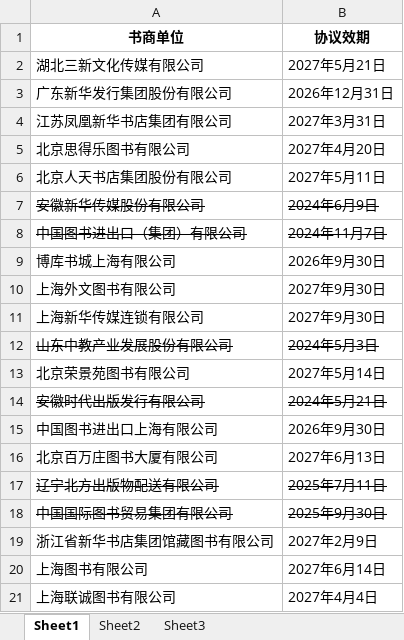
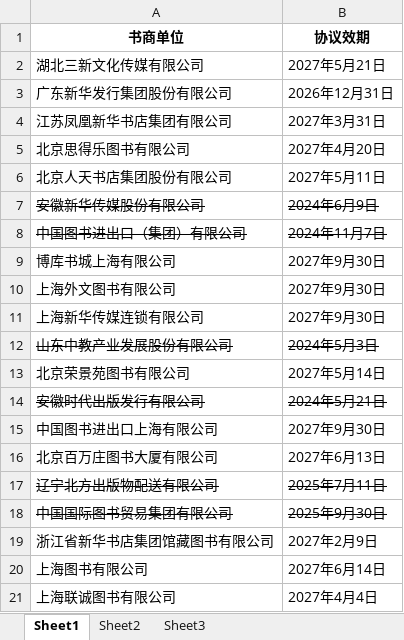
Before and after one commit to shlibrarysicc/member, an Excel workbook: ceshi.xlsx, sheet Sheet1, drawn as a sheet; values as stored, in another font and other column widths than the file's, no borders; the diff names each change by its address in the sheet, - before the commit and + after, or states it on an @@ line.

Commit message:
update file

```diff
--- a/ceshi.xlsx (sheet Sheet1)
+++ b/ceshi.xlsx (sheet Sheet1)
-B9 (协议效期): 2026年9月30日
+B9 (协议效期): 2027年9月30日
-B15 (协议效期): 2026年9月30日
+B15 (协议效期): 2027年9月30日
```
